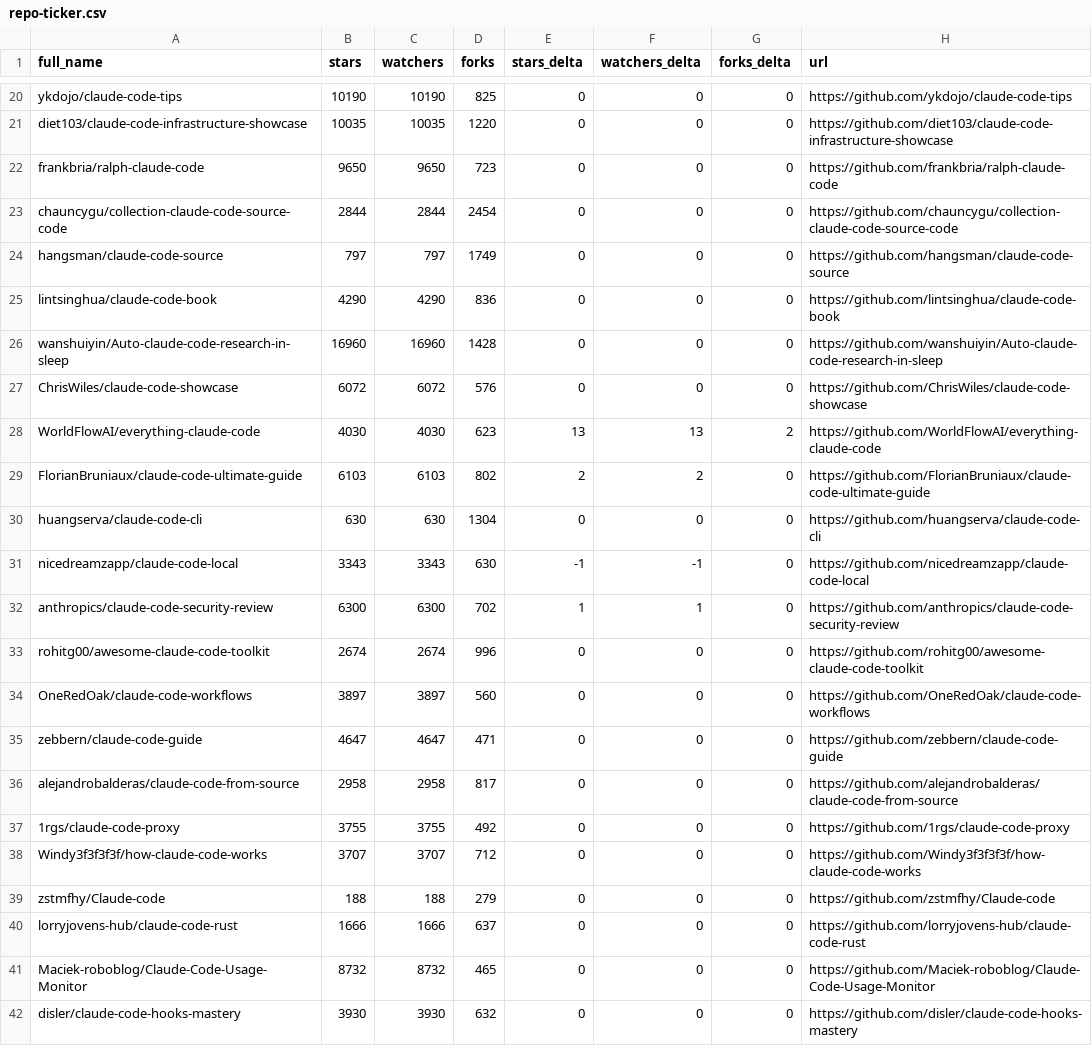
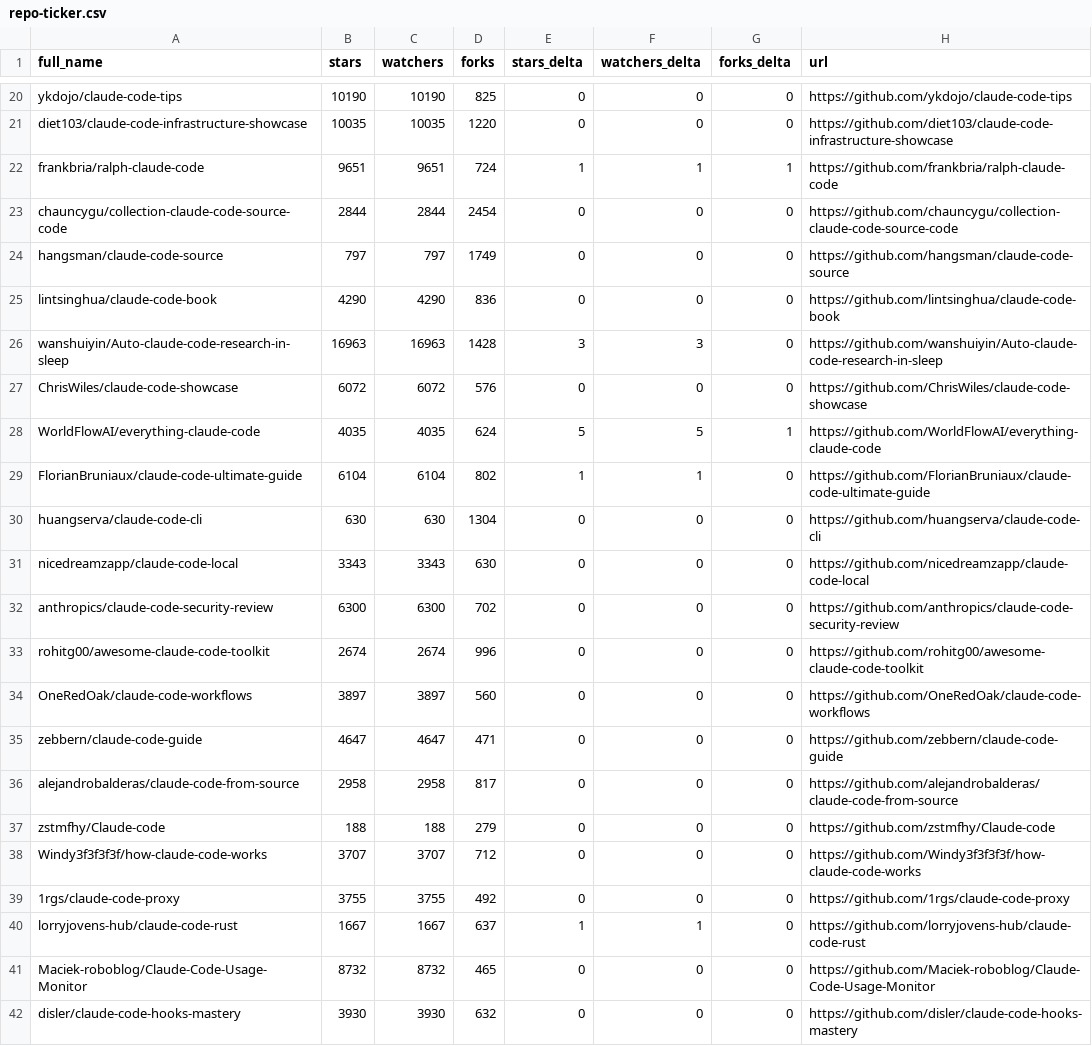
Before and after one commit to bryanwills/awesome-claude-code, a CSV file: data/repo-ticker.csv, drawn as a sheet; only a part is shown, gaps mark what is left out; the diff covers the shown part only.

```diff
--- a/data/repo-ticker.csv
+++ b/data/repo-ticker.csv
@@ -21,3 +21,3 @@ ykdojo/claude-code-tips,10190,10190,825,0,0,0,https://github.com/ykdojo/claude-c
 diet103/claude-code-infrastructure-showcase,10035,10035,1220,0,0,0,https://github.com/diet103/claude-code-infrastructure-showcase
-frankbria/ralph-claude-code,9650,9650,723,0,0,0,https://github.com/frankbria/ralph-claude-code
+frankbria/ralph-claude-code,9651,9651,724,1,1,1,https://github.com/frankbria/ralph-claude-code
 chauncygu/collection-claude-code-source-code,2844,2844,2454,0,0,0,https://github.com/chauncygu/collection-claude-code-source-code
@@ -25,9 +25,9 @@ hangsman/claude-code-source,797,797,1749,0,0,0,https://github.com/hangsman/claud
 lintsinghua/claude-code-book,4290,4290,836,0,0,0,https://github.com/lintsinghua/claude-code-book
-wanshuiyin/Auto-claude-code-research-in-sleep,16960,16960,1428,0,0,0,https://github.com/wanshuiyin/Auto-claude-code-research-in-sleep
+wanshuiyin/Auto-claude-code-research-in-sleep,16963,16963,1428,3,3,0,https://github.com/wanshuiyin/Auto-claude-code-research-in-sleep
 ChrisWiles/claude-code-showcase,6072,6072,576,0,0,0,https://github.com/ChrisWiles/claude-code-showcase
-WorldFlowAI/everything-claude-code,4030,4030,623,13,13,2,https://github.com/WorldFlowAI/everything-claude-code
-FlorianBruniaux/claude-code-ultimate-guide,6103,6103,802,2,2,0,https://github.com/FlorianBruniaux/claude-code-ultimate-guide
+WorldFlowAI/everything-claude-code,4035,4035,624,5,5,1,https://github.com/WorldFlowAI/everything-claude-code
+FlorianBruniaux/claude-code-ultimate-guide,6104,6104,802,1,1,0,https://github.com/FlorianBruniaux/claude-code-ultimate-guide
 huangserva/claude-code-cli,630,630,1304,0,0,0,https://github.com/huangserva/claude-code-cli
-nicedreamzapp/claude-code-local,3343,3343,630,-1,-1,0,https://github.com/nicedreamzapp/claude-code-local
-anthropics/claude-code-security-review,6300,6300,702,1,1,0,https://github.com/anthropics/claude-code-security-review
+nicedreamzapp/claude-code-local,3343,3343,630,0,0,0,https://github.com/nicedreamzapp/claude-code-local
+anthropics/claude-code-security-review,6300,6300,702,0,0,0,https://github.com/anthropics/claude-code-security-review
 rohitg00/awesome-claude-code-toolkit,2674,2674,996,0,0,0,https://github.com/rohitg00/awesome-claude-code-toolkit
@@ -36,6 +36,6 @@ zebbern/claude-code-guide,4647,4647,471,0,0,0,https://github.com/zebbern/claude-
 alejandrobalderas/claude-code-from-source,2958,2958,817,0,0,0,https://github.com/alejandrobalderas/claude-code-from-source
+zstmfhy/Claude-code,188,188,279,0,0,0,https://github.com/zstmfhy/Claude-code
+Windy3f3f3f3f/how-claude-code-works,3707,3707,712,0,0,0,https://github.com/Windy3f3f3f3f/how-claude-code-works
 1rgs/claude-code-proxy,3755,3755,492,0,0,0,https://github.com/1rgs/claude-code-proxy
-Windy3f3f3f3f/how-claude-code-works,3707,3707,712,0,0,0,https://github.com/Windy3f3f3f3f/how-claude-code-works
-zstmfhy/Claude-code,188,188,279,0,0,0,https://github.com/zstmfhy/Claude-code
-lorryjovens-hub/claude-code-rust,1666,1666,637,0,0,0,https://github.com/lorryjovens-hub/claude-code-rust
+lorryjovens-hub/claude-code-rust,1667,1667,637,1,1,0,https://github.com/lorryjovens-hub/claude-code-rust
 Maciek-roboblog/Claude-Code-Usage-Monitor,8732,8732,465,0,0,0,https://github.com/Maciek-roboblog/Claude-Code-Usage-Monitor
```
Also changed, not shown: 3 added rows, 3 removed rows, 3 moved rows and 73 edited cells elsewhere in this file, 2 other files.
